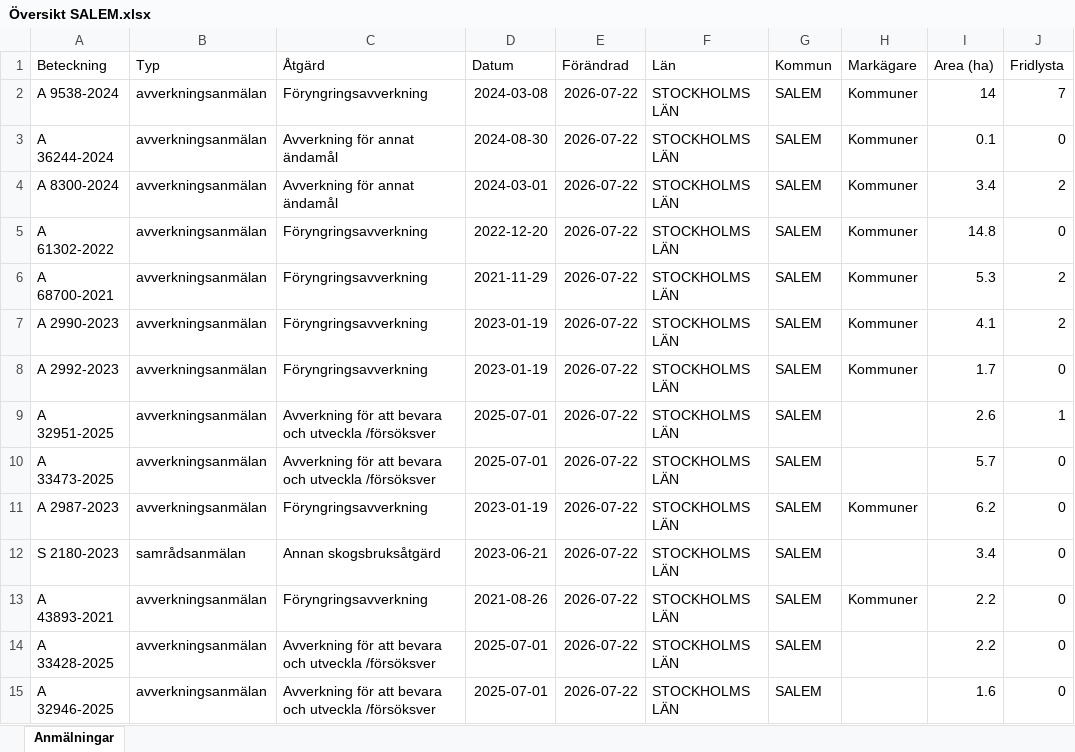
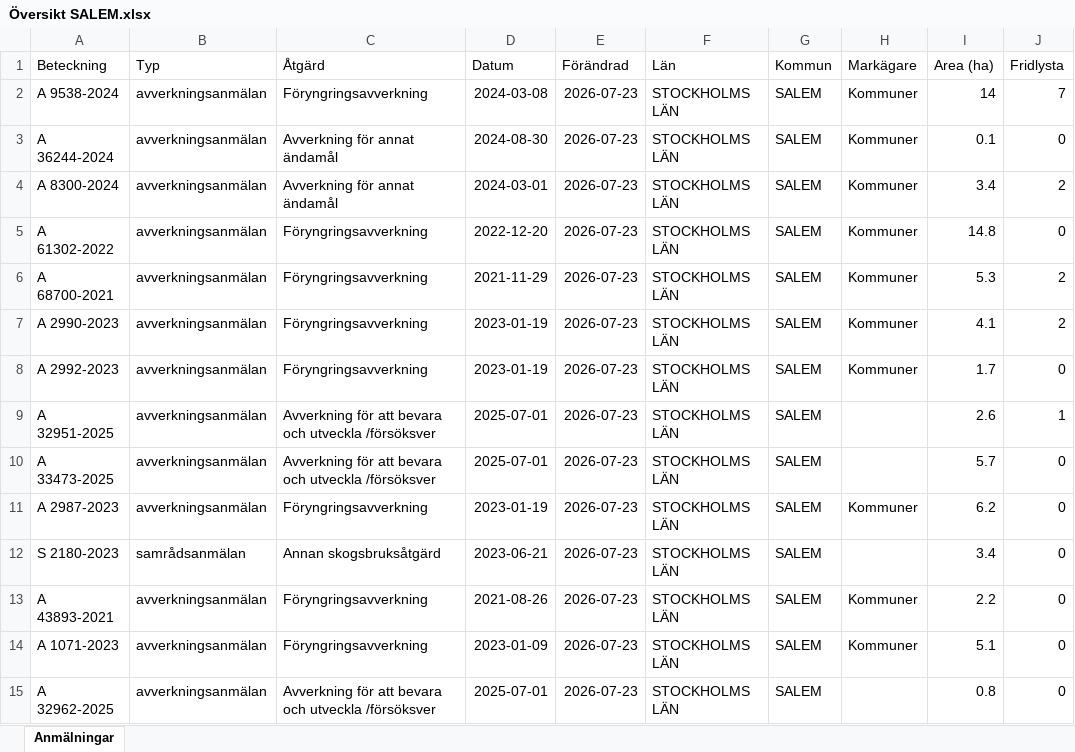
Before and after one commit to klasma/Logging_0128, an Excel workbook: Översikt SALEM.xlsx, sheet Anmälningar, drawn as a sheet; only a part is shown; values as stored, in another font and other column widths than the file's, no borders; the diff covers the shown part only; the diff names each change by its address in the sheet, - before the commit and + after, or states it on an @@ line.

```diff
--- a/Översikt SALEM.xlsx (sheet Anmälningar)
+++ b/Översikt SALEM.xlsx (sheet Anmälningar)
-E2:E15 (Förändrad): 2026-07-22
+E2:E15 (Förändrad): 2026-07-23
-A14 (Beteckning): A 33428-2025
+A14 (Beteckning): A 1071-2023
-C14 (Åtgärd): Avverkning för att bevara och utveckla /försöksver
+C14 (Åtgärd): Föryngringsavverkning
-D14 (Datum): 2025-07-01
+D14 (Datum): 2023-01-09
-H14 (Markägare): (empty)
+H14 (Markägare): Kommuner
-I14 (Area (ha)): 2.2
+I14 (Area (ha)): 5.1
-A15 (Beteckning): A 32946-2025
+A15 (Beteckning): A 32962-2025
-I15 (Area (ha)): 1.6
+I15 (Area (ha)): 0.8
```
Also changed, not shown: 8 added rows, 8 removed rows and 42 edited cells elsewhere in this sheet, artfynd/A 2987-2023 artfynd.xlsx, artfynd/A 2992-2023 artfynd.xlsx, 57 other files.
